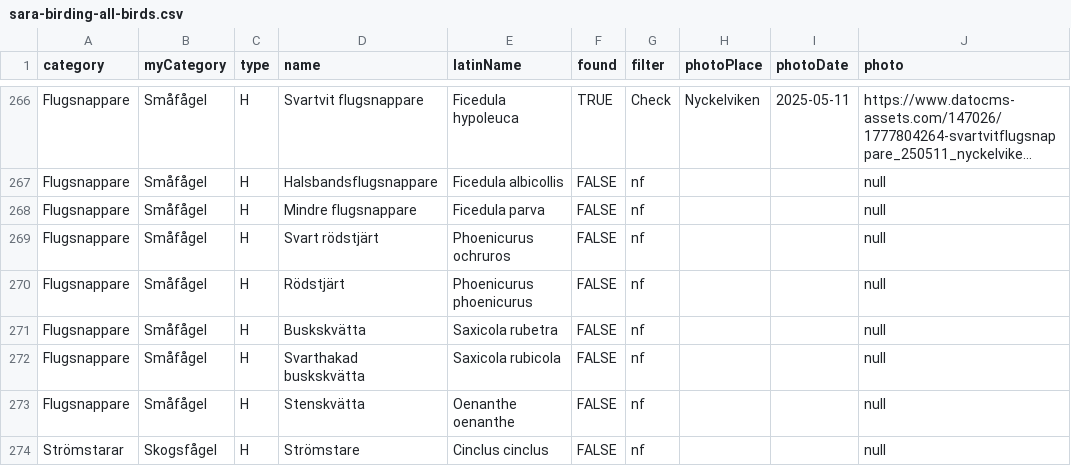
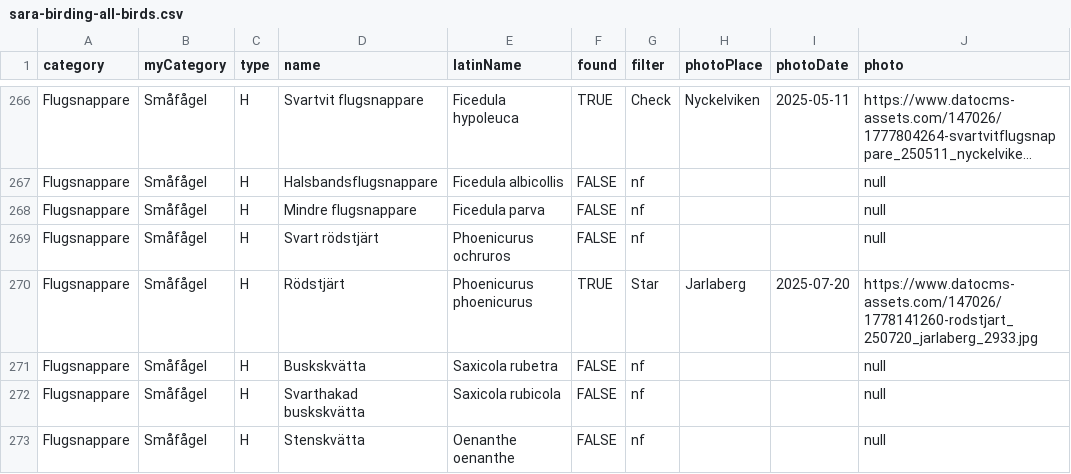
Before and after one commit to saravikman/sara-birding, a CSV file: data/sara-birding-all-birds.csv, drawn as a sheet; only a part is shown, gaps mark what is left out; the shorter side is filled out with more unchanged rows; long unchanged cells end in ….

```diff
--- a/data/sara-birding-all-birds.csv
+++ b/data/sara-birding-all-birds.csv
@@ -269,3 +269,3 @@ Flugsnappare,Småfågel,H,Mindre flugsnappare,Ficedula parva,FALSE,nf,,,null
 Flugsnappare,Småfågel,H,Svart rödstjärt,Phoenicurus ochruros,FALSE,nf,,,null
-Flugsnappare,Småfågel,H,Rödstjärt,Phoenicurus phoenicurus,FALSE,nf,,,null
+Flugsnappare,Småfågel,H,Rödstjärt,Phoenicurus phoenicurus,TRUE,Star,Jarlaberg,2025-07-20,https://www.datocms-assets.com/147026/1778141260-rodstjart_250720_jarlaberg_2933.jpg
 Flugsnappare,Småfågel,H,Buskskvätta,Saxicola rubetra,FALSE,nf,,,null
```
Also changed, not shown: 1 other file.
